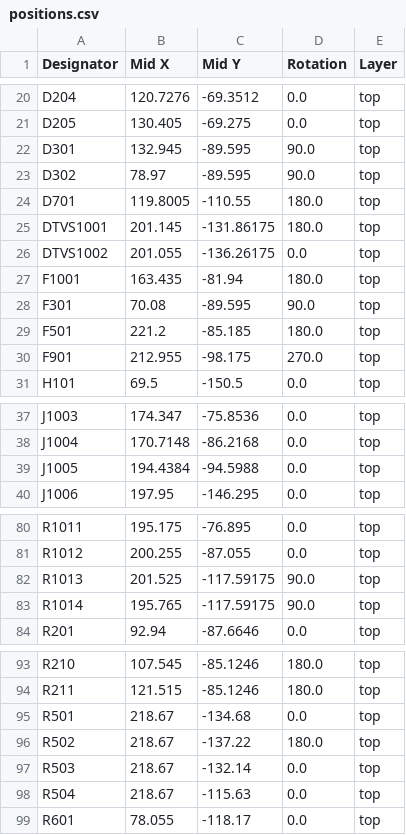
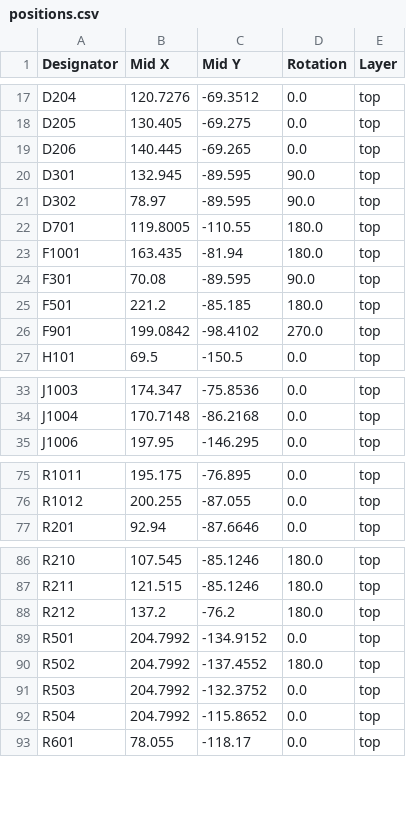
Before and after one commit to tmc-digiboys/TMC-LZ210-Command-Station-PCB, a CSV file: production/positions.csv, drawn as a sheet; only a part is shown, gaps mark what is left out; the diff covers the shown part only.

```diff
--- a/production/positions.csv
+++ b/production/positions.csv
@@ -21,2 +18,3 @@ D204,120.7276,-69.3512,0.0,top
 D205,130.405,-69.275,0.0,top
+D206,140.445,-69.265,0.0,top
 D301,132.945,-89.595,90.0,top
@@ -24,4 +22,2 @@ D302,78.97,-89.595,90.0,top
 D701,119.8005,-110.55,180.0,top
-DTVS1001,201.145,-131.86175,180.0,top
-DTVS1002,201.055,-136.26175,0.0,top
 F1001,163.435,-81.94,180.0,top
@@ -29,3 +25,3 @@ F301,70.08,-89.595,90.0,top
 F501,221.2,-85.185,180.0,top
-F901,212.955,-98.175,270.0,top
+F901,199.0842,-98.4102,270.0,top
 H101,69.5,-150.5,0.0,top
@@ -38,3 +34,2 @@ J1003,174.347,-75.8536,0.0,top
 J1004,170.7148,-86.2168,0.0,top
-J1005,194.4384,-94.5988,0.0,top
 J1006,197.95,-146.295,0.0,top
@@ -81,4 +76,2 @@ R1011,195.175,-76.895,0.0,top
 R1012,200.255,-87.055,0.0,top
-R1013,201.525,-117.59175,90.0,top
-R1014,195.765,-117.59175,90.0,top
 R201,92.94,-87.6646,0.0,top
@@ -94,6 +87,7 @@ R210,107.545,-85.1246,180.0,top
 R211,121.515,-85.1246,180.0,top
-R501,218.67,-134.68,0.0,top
-R502,218.67,-137.22,180.0,top
-R503,218.67,-132.14,0.0,top
-R504,218.67,-115.63,0.0,top
+R212,137.2,-76.2,180.0,top
+R501,204.7992,-134.9152,0.0,top
+R502,204.7992,-137.4552,180.0,top
+R503,204.7992,-132.3752,0.0,top
+R504,204.7992,-115.8652,0.0,top
 R601,78.055,-118.17,0.0,top
```
Also changed, not shown: 4 removed rows and 40 edited cells elsewhere in this file, production/bom.csv, production/designators.csv, 15 other files.
